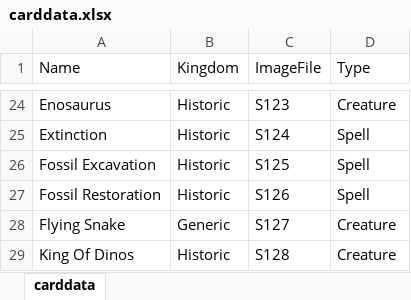
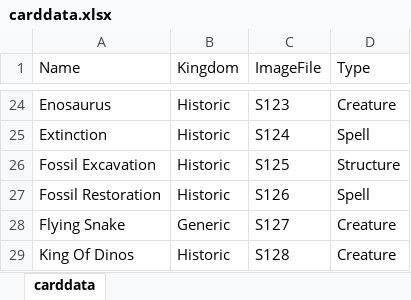
Before and after one commit to dragonight01/earl, an Excel workbook: sets/carddata.xlsx, sheet carddata, drawn as a sheet; only a part is shown, gaps mark what is left out; values as stored, in another font and other column widths than the file's, no borders; the diff names each change by its address in the sheet, - before the commit and + after, or states it on an @@ line.

Commit message:
Fixed Fossil Excavation
Fossil Excavation was a spell, fixed it, it's a Structure now.

```diff
--- a/sets/carddata.xlsx (sheet carddata)
+++ b/sets/carddata.xlsx (sheet carddata)
-D26 (Type): Spell
+D26 (Type): Structure
```
Also changed, not shown: 1 other file.
